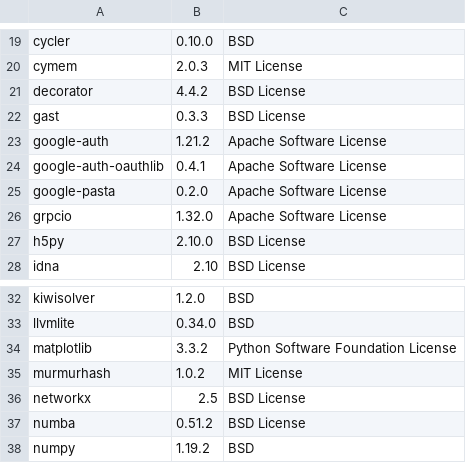
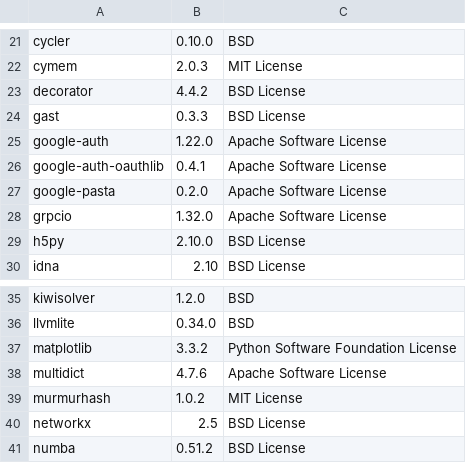
Before and after one commit to SeldonIO/alibi, a CSV file: licenses/license_info.csv, drawn as a sheet; only a part is shown, gaps mark what is left out; the shorter side is filled out with more unchanged rows; the diff covers the shown part only.

```diff
--- a/licenses/license_info.csv
+++ b/licenses/license_info.csv
@@ -22,3 +24,3 @@
 "gast","0.3.3","BSD License"
-"google-auth","1.21.2","Apache Software License"
+"google-auth","1.22.0","Apache Software License"
 "google-auth-oauthlib","0.4.1","Apache Software License"
@@ -34,2 +37,3 @@
 "matplotlib","3.3.2","Python Software Foundation License"
+"multidict","4.7.6","Apache Software License"
 "murmurhash","1.0.2","MIT License"
```
Also changed, not shown: 4 added rows and 4 edited cells elsewhere in this file, licenses/license_info.no_versions.csv, 9 other files.
